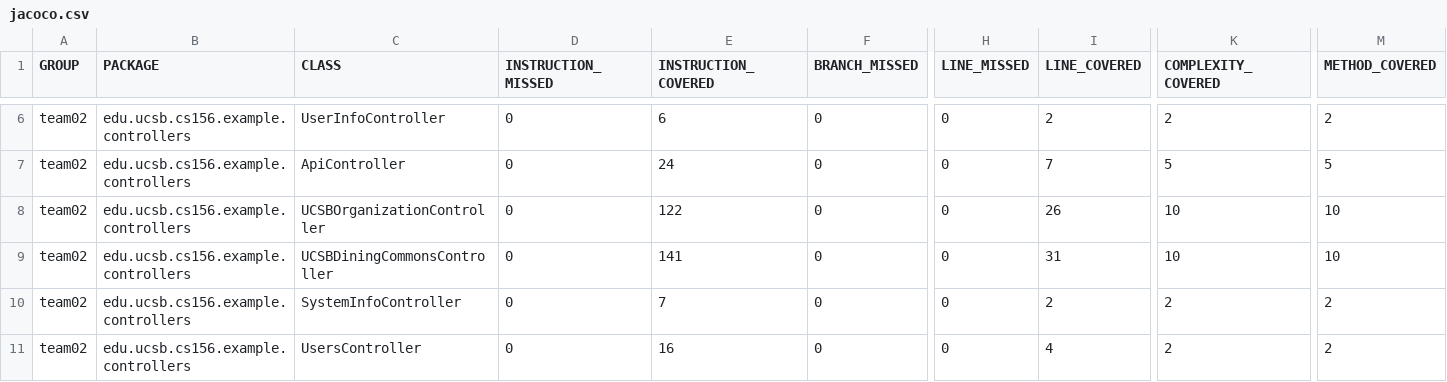
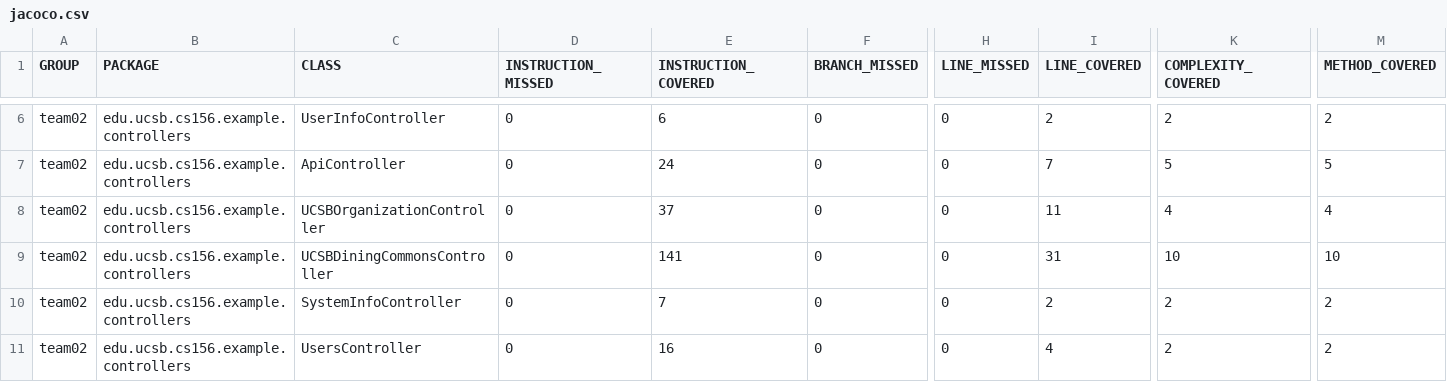
Before and after one commit to ucsb-cs156-w24/team02-w24-6pm-2, a CSV file: prs/44/jacoco/jacoco.csv, drawn as a sheet; only a part is shown, gaps mark what is left out; the diff names each change by its address in the sheet, - before the commit and + after, or states it on an @@ line.

```diff
--- a/prs/44/jacoco/jacoco.csv
+++ b/prs/44/jacoco/jacoco.csv
-E8 (INSTRUCTION_COVERED): 122
+E8 (INSTRUCTION_COVERED): 37
-I8 (LINE_COVERED): 26
+I8 (LINE_COVERED): 11
-K8 (COMPLEXITY_COVERED): 10
+K8 (COMPLEXITY_COVERED): 4
-M8 (METHOD_COVERED): 10
+M8 (METHOD_COVERED): 4
```
Also changed, not shown: 7 other files.
